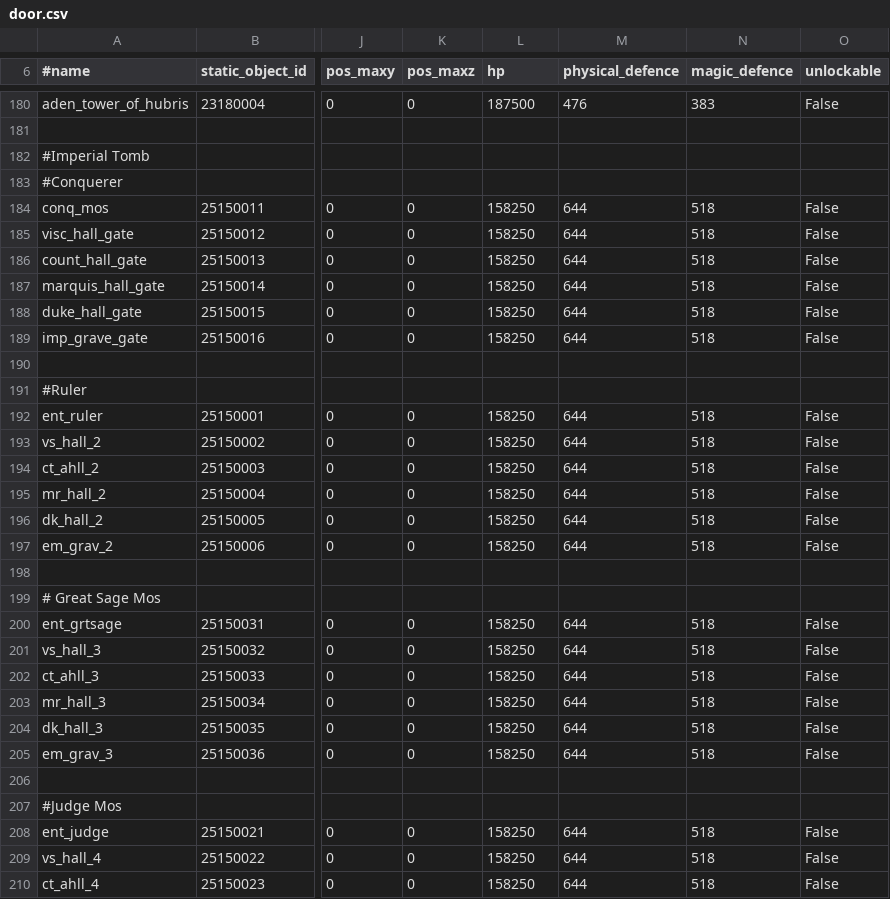
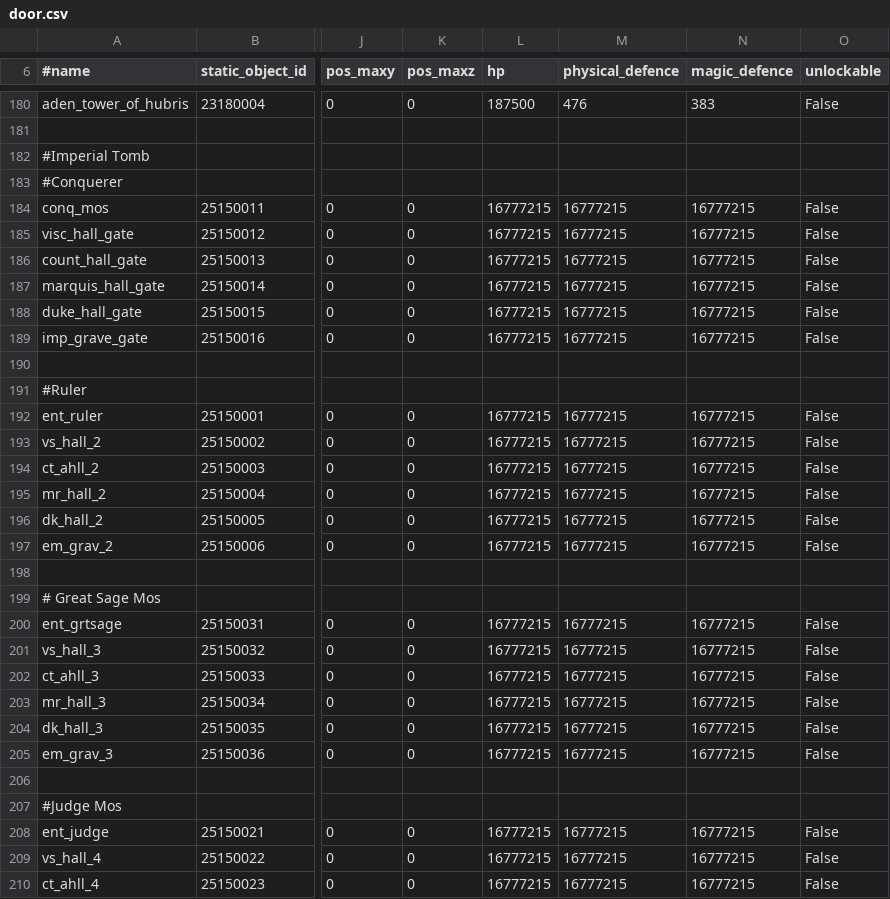
Before and after one commit to gamer-lineage2/l2jtwDatapack, a CSV file: L2JTW_Datapack_4.5_CT1/data/door.csv, drawn as a sheet; only a part is shown, gaps mark what is left out; the diff covers the shown part only; the diff names each change by its address in the sheet, - before the commit and + after, or states it on an @@ line.

```diff
--- a/L2JTW_Datapack_4.5_CT1/data/door.csv
+++ b/L2JTW_Datapack_4.5_CT1/data/door.csv
-L184:L189 (hp): 158250
+L184:L189 (hp): 16777215
-M184:M189 (physical_defence): 644
+M184:M189 (physical_defence): 16777215
-N184:N189 (magic_defence): 518
+N184:N189 (magic_defence): 16777215
-L192:L197 (hp): 158250
+L192:L197 (hp): 16777215
-M192:M197 (physical_defence): 644
+M192:M197 (physical_defence): 16777215
-N192:N197 (magic_defence): 518
+N192:N197 (magic_defence): 16777215
-L200:L205 (hp): 158250
+L200:L205 (hp): 16777215
-M200:M205 (physical_defence): 644
+M200:M205 (physical_defence): 16777215
-N200:N205 (magic_defence): 518
+N200:N205 (magic_defence): 16777215
-L208:L210 (hp): 158250
+L208:L210 (hp): 16777215
-M208:M210 (physical_defence): 644
+M208:M210 (physical_defence): 16777215
-N208:N210 (magic_defence): 518
+N208:N210 (magic_defence): 16777215
```
Also changed, not shown: 9 edited cells elsewhere in this file, 9 other files.
